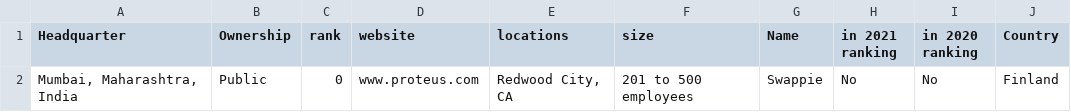
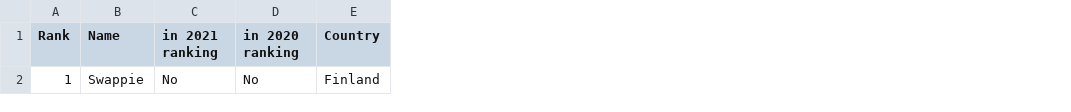
Before and after one commit to elisacatena/ProgettoFinale-idd, a CSV file: final/static/unused.csv, drawn as a sheet; only a part is shown; removed rows and columns are numbered as before the commit, all else as after; the diff names each change by its address in the sheet, - before the commit and + after, or states it on an @@ line.

```diff
--- a/final/static/unused.csv
+++ b/final/static/unused.csv
-column A (Headquarter), row 2: Mumbai, Maharashtra, India
-column B (Ownership), row 2: Public
-column C (rank), row 2: 0
-column D (website), row 2: www.proteus.com
-column E (locations), row 2: Redwood City, CA
-column F (size), row 2: 201 to 500 employees
+column A (Rank), row 2: 1
```
Also changed, not shown: 3 other files.
